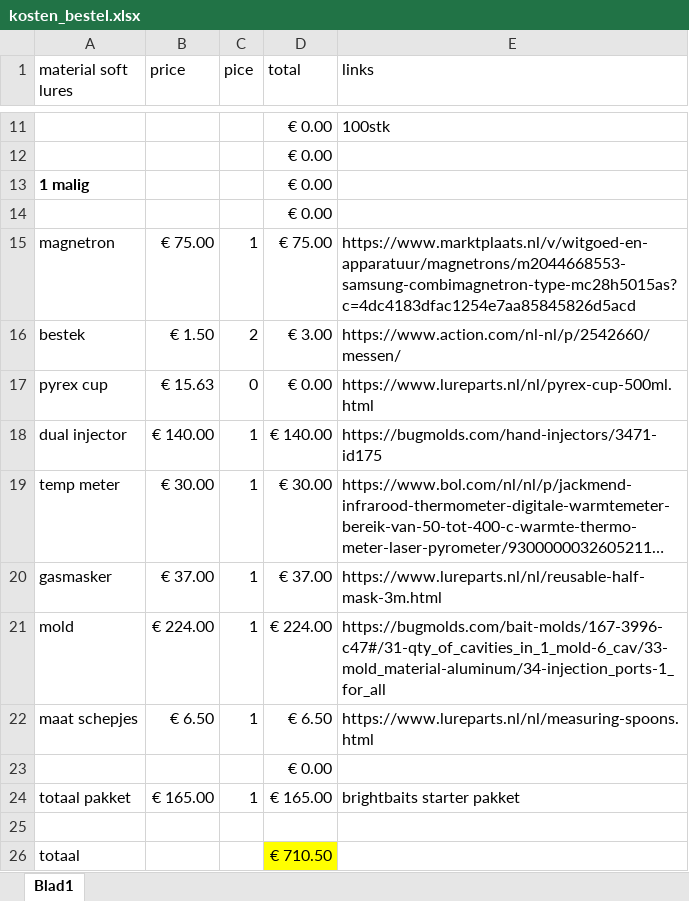
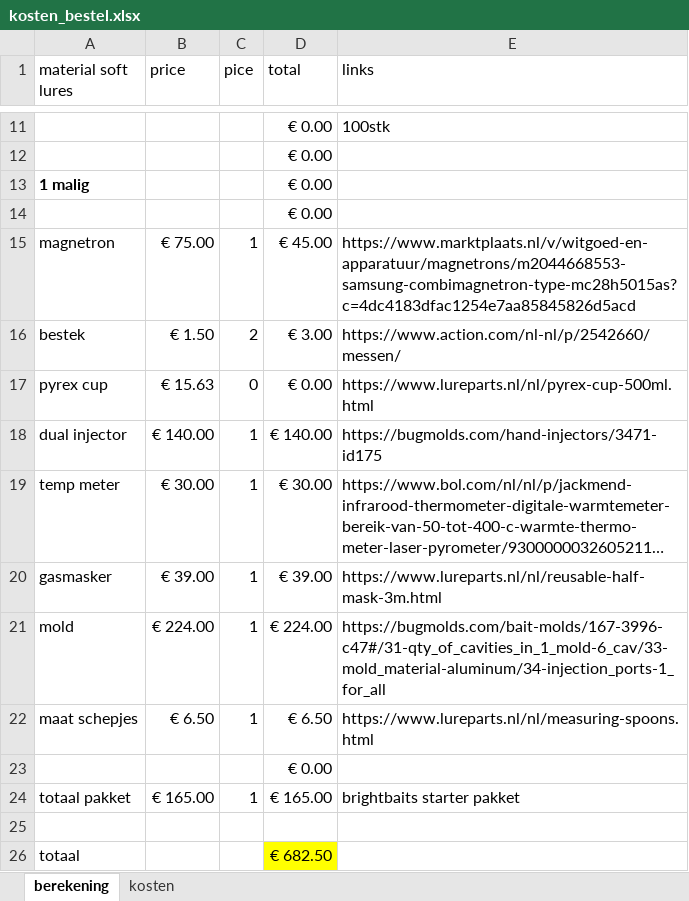
Before and after one commit to Harm-prive/Soft_Lure_Plan, an Excel workbook: kosten_bestel.xlsx, sheet berekening, drawn as a sheet; only a part is shown, gaps mark what is left out; long unchanged cells end in …; values as stored, in another font and other column widths than the file's, no borders; the diff names each change by its address in the sheet, - before the commit and + after, or states it on an @@ line.

Commit message:
add kosten zover

```diff
--- a/kosten_bestel.xlsx (sheet berekening)
+++ b/kosten_bestel.xlsx (sheet berekening)
-sheet tab: Blad1
+sheet tab: berekening
+sheet tab: kosten
-D15 (total): € 75.00
+D15 (total): € 45.00
-B20 (price): € 37.00
+B20 (price): € 39.00
-D20 (total): € 37.00
+D20 (total): € 39.00
-D26 (total): € 710.50
+D26 (total): € 682.50
```
